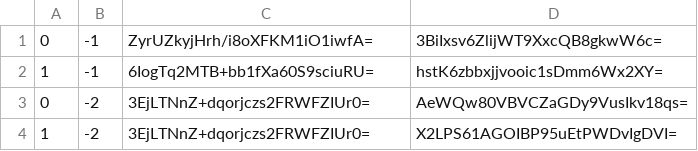
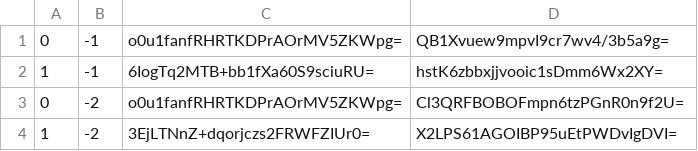
Before and after one commit to GrimCraftMaps/Escapism_Nether, a CSV file: tiles/zoom.-2/metadata/k.0.-1.csv, drawn as a sheet.

```diff
--- a/tiles/zoom.-2/metadata/k.0.-1.csv
+++ b/tiles/zoom.-2/metadata/k.0.-1.csv
@@ -1,4 +1,4 @@
-0,-1,ZyrUZkyjHrh/i8oXFKM1iO1iwfA=,3BiIxsv6ZlijWT9XxcQB8gkwW6c=
+0,-1,o0u1fanfRHRTKDPrAOrMV5ZKWpg=,QB1Xvuew9mpvI9cr7wv4/3b5a9g=
 1,-1,6IogTq2MTB+bb1fXa60S9sciuRU=,hstK6zbbxjjvooic1sDmm6Wx2XY=
-0,-2,3EjLTNnZ+dqorjczs2FRWFZIUr0=,AeWQw80VBVCZaGDy9VusIkv18qs=
+0,-2,o0u1fanfRHRTKDPrAOrMV5ZKWpg=,Cl3QRFBOBOFmpn6tzPGnR0n9f2U=
 1,-2,3EjLTNnZ+dqorjczs2FRWFZIUr0=,X2LPS61AGOIBP95uEtPWDvIgDVI=
```
Also changed, not shown: tiles/zoom.-1/metadata/k.0.-1.csv, tiles/zoom.0/metadata/k.0.-1.csv, 39 other files.
